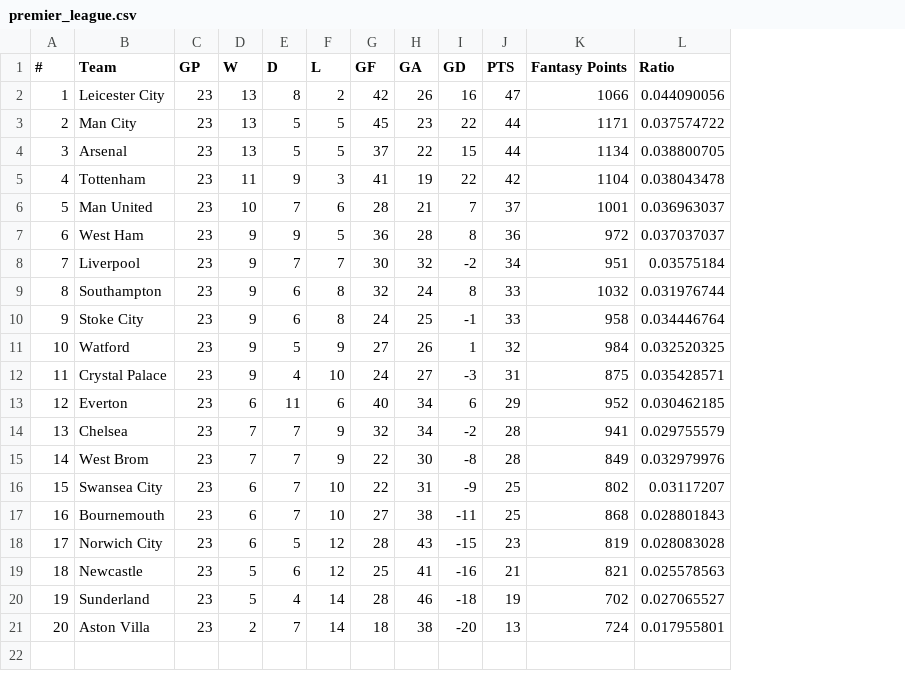
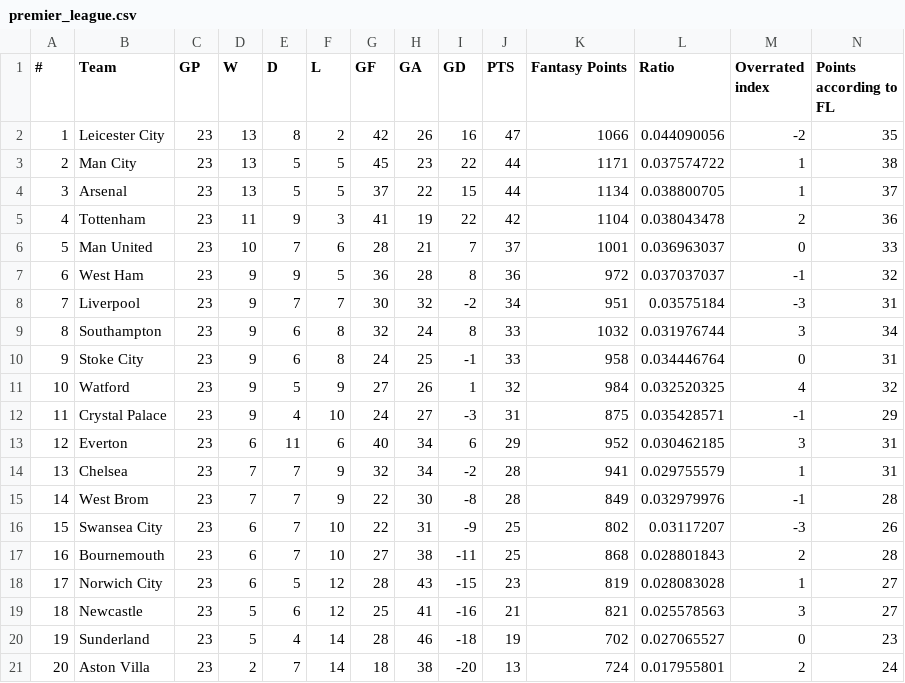
Before and after one commit to dangmckeown/fancy-draught, a CSV file: premier_league.csv, drawn as a sheet; the diff names each change by its address in the sheet, - before the commit and + after, or states it on an @@ line.

Commit message:
Add points projection+index

```diff
--- a/premier_league.csv
+++ b/premier_league.csv
+column M (Overrated index), rows 2-21: -2 | 1 | 1 | 2 | 0 | -1 | -3 | 3 | 0 | 4 | -1 | 3 | 1 | -1 | -3 | 2 | 1 | 3 | 0 | 2
+column N (Points according to FL), rows 2-21: 35 | 38 | 37 | 36 | 33 | 32 | 31 | 34 | 31 | 32 | 29 | 31 | 31 | 28 | 26 | 28 | 27 | 27 | 23 | 24
```
